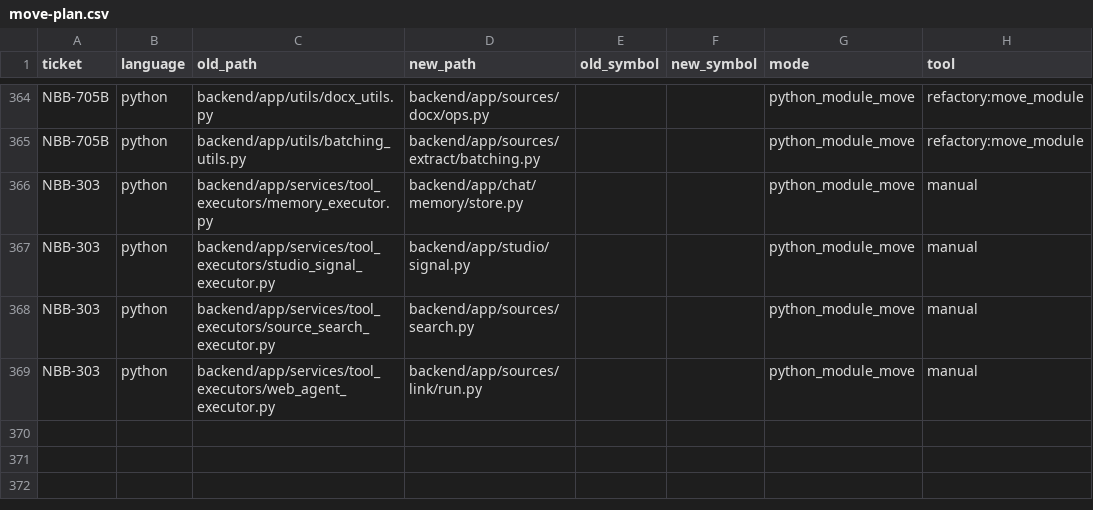
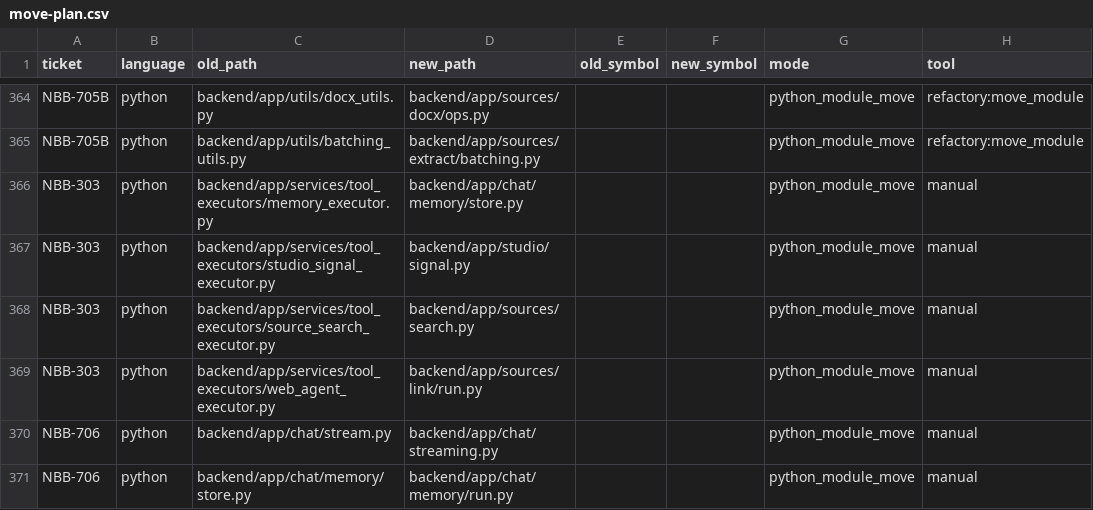
Before and after one commit to sour4bh/NoobBook, a CSV file: docs/tickets/move-plan.csv, drawn as a sheet; only a part is shown, gaps mark what is left out; the diff names each change by its address in the sheet, - before the commit and + after, or states it on an @@ line.

Commit message:
NBB-706: rename chat submodules to drop shadow with public functions
- backend/app/chat/stream.py renamed to backend/app/chat/streaming.py.
  `app.chat.stream` is the package's public function (defined in
  __init__.py). After rename the submodule no longer shadows it.
  Consumer rewrites:
  - chat/loop.py:24: import streaming.
  - tests/chat/test_tool_loop.py:226-241: drop the importlib workaround
    and import `from app.chat import streaming as chat_stream_mod`.
- backend/app/chat/memory/store.py renamed to backend/app/chat/memory/run.py.
  `app.chat.memory.store` was the package's public function. After rename
  the submodule no longer shadows it.
  Consumer rewrites:
  - chat/memory/__init__.py:10 and docstring on line 6.
  - backend/scripts/verify_no_stateless_singletons.py:95: allowlist tuple
    updated from chat/memory/store.py to chat/memory/run.py to keep the
    MemoryExecutor allowlist matching after the rename.
- docs/tickets/move-plan.csv: 2 new python_module_move rows.

```diff
--- a/docs/tickets/move-plan.csv
+++ b/docs/tickets/move-plan.csv
+row 370: NBB-706 | python | backend/app/chat/stream.py | backend/app/chat/streaming.py |  |  | python_module_move | manual
+row 371: NBB-706 | python | backend/app/chat/memory/store.py | backend/app/chat/memory/run.py |  |  | python_module_move | manual
```
Also changed, not shown: 6 other files.
